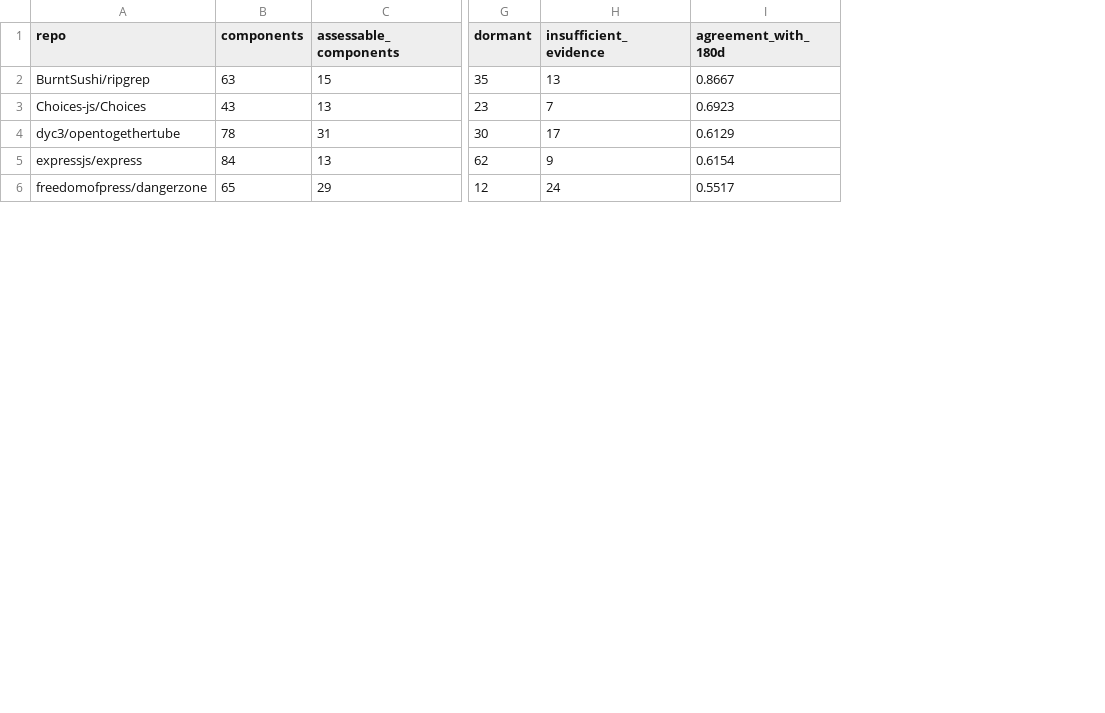
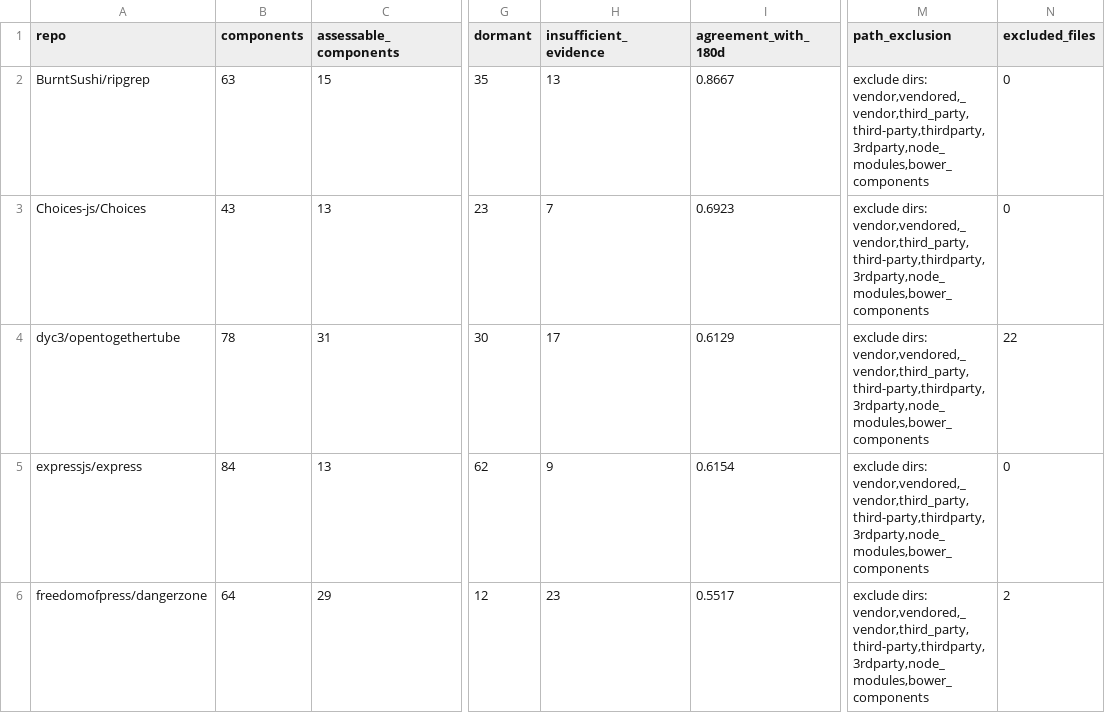
Before and after one commit to FruitPunchSamurai11/Repomind, a CSV file: results/round2/risk.csv, drawn as a sheet; only a part is shown, gaps mark what is left out; the diff covers the shown part only; the diff names each change by its address in the sheet, - before the commit and + after, or states it on an @@ line.

```diff
--- a/results/round2/risk.csv
+++ b/results/round2/risk.csv
+column M (path_exclusion), rows 2-6: all exclude dirs: vendor,vendored,_vendor,third_party,third-party,thirdparty,3rdparty,node_modules,bower_components
+column N (excluded_files), rows 2-6: 0 | 0 | 22 | 0 | 2
-B6 (components): 65
+B6 (components): 64
-H6 (insufficient_evidence): 24
+H6 (insufficient_evidence): 23
```
Also changed, not shown: 22 edited cells elsewhere in this file, results/round2/backtest.csv, results/round2/backtest_cases/openfaas__faas-netes.csv, 19 other files.
